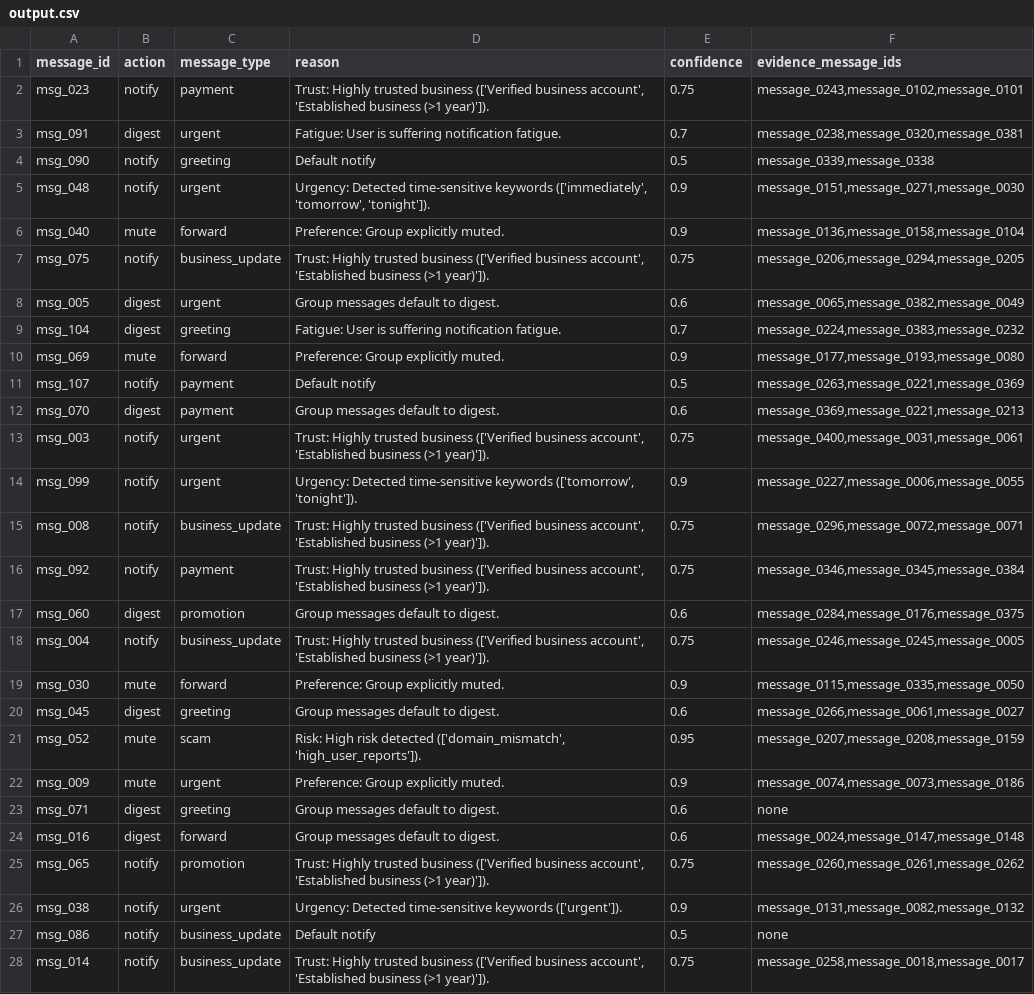
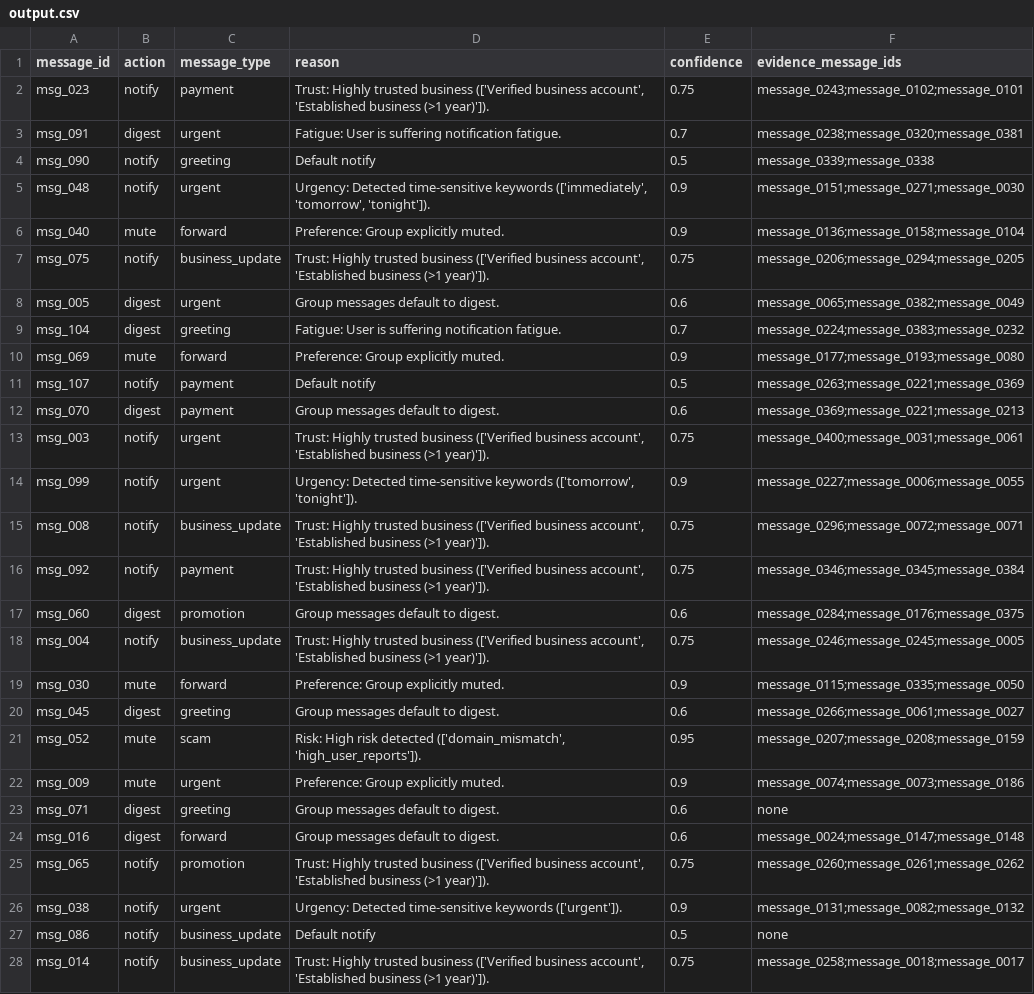
Before and after one commit to rohith-chitturi/hackerrank-orchestrate-august26, a CSV file: dataset/output.csv, drawn as a sheet; only a part is shown; the diff covers the shown part only; the diff names each change by its address in the sheet, - before the commit and + after, or states it on an @@ line.

Commit message:
fix(output): use semicolon separator for evidence IDs

```diff
--- a/dataset/output.csv
+++ b/dataset/output.csv
-F2 (evidence_message_ids): message_0243,message_0102,message_0101
+F2 (evidence_message_ids): message_0243;message_0102;message_0101
-F3 (evidence_message_ids): message_0238,message_0320,message_0381
+F3 (evidence_message_ids): message_0238;message_0320;message_0381
-F4 (evidence_message_ids): message_0339,message_0338
+F4 (evidence_message_ids): message_0339;message_0338
-F5 (evidence_message_ids): message_0151,message_0271,message_0030
+F5 (evidence_message_ids): message_0151;message_0271;message_0030
-F6 (evidence_message_ids): message_0136,message_0158,message_0104
+F6 (evidence_message_ids): message_0136;message_0158;message_0104
-F7 (evidence_message_ids): message_0206,message_0294,message_0205
+F7 (evidence_message_ids): message_0206;message_0294;message_0205
-F8 (evidence_message_ids): message_0065,message_0382,message_0049
+F8 (evidence_message_ids): message_0065;message_0382;message_0049
-F9 (evidence_message_ids): message_0224,message_0383,message_0232
+F9 (evidence_message_ids): message_0224;message_0383;message_0232
-F10 (evidence_message_ids): message_0177,message_0193,message_0080
+F10 (evidence_message_ids): message_0177;message_0193;message_0080
-F11 (evidence_message_ids): message_0263,message_0221,message_0369
+F11 (evidence_message_ids): message_0263;message_0221;message_0369
-F12 (evidence_message_ids): message_0369,message_0221,message_0213
+F12 (evidence_message_ids): message_0369;message_0221;message_0213
-F13 (evidence_message_ids): message_0400,message_0031,message_0061
+F13 (evidence_message_ids): message_0400;message_0031;message_0061
-F14 (evidence_message_ids): message_0227,message_0006,message_0055
+F14 (evidence_message_ids): message_0227;message_0006;message_0055
-F15 (evidence_message_ids): message_0296,message_0072,message_0071
+F15 (evidence_message_ids): message_0296;message_0072;message_0071
-F16 (evidence_message_ids): message_0346,message_0345,message_0384
+F16 (evidence_message_ids): message_0346;message_0345;message_0384
-F17 (evidence_message_ids): message_0284,message_0176,message_0375
+F17 (evidence_message_ids): message_0284;message_0176;message_0375
-F18 (evidence_message_ids): message_0246,message_0245,message_0005
+F18 (evidence_message_ids): message_0246;message_0245;message_0005
-F19 (evidence_message_ids): message_0115,message_0335,message_0050
+F19 (evidence_message_ids): message_0115;message_0335;message_0050
-F20 (evidence_message_ids): message_0266,message_0061,message_0027
+F20 (evidence_message_ids): message_0266;message_0061;message_0027
-F21 (evidence_message_ids): message_0207,message_0208,message_0159
+F21 (evidence_message_ids): message_0207;message_0208;message_0159
-F22 (evidence_message_ids): message_0074,message_0073,message_0186
+F22 (evidence_message_ids): message_0074;message_0073;message_0186
-F24 (evidence_message_ids): message_0024,message_0147,message_0148
+F24 (evidence_message_ids): message_0024;message_0147;message_0148
-F25 (evidence_message_ids): message_0260,message_0261,message_0262
+F25 (evidence_message_ids): message_0260;message_0261;message_0262
-F26 (evidence_message_ids): message_0131,message_0082,message_0132
+F26 (evidence_message_ids): message_0131;message_0082;message_0132
-F28 (evidence_message_ids): message_0258,message_0018,message_0017
+F28 (evidence_message_ids): message_0258;message_0018;message_0017
```
Also changed, not shown: 74 edited cells elsewhere in this file, 1 other file.
